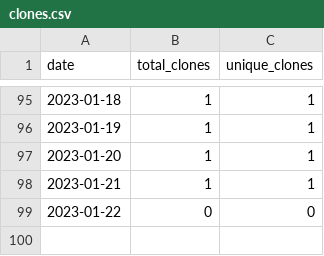
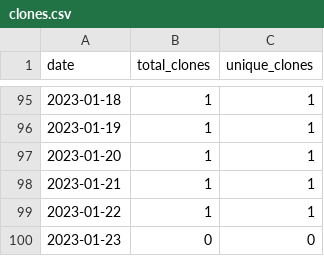
Before and after one commit to merrymitch/COMP5700, a CSV file: .traffic/clones.csv, drawn as a sheet; only a part is shown, gaps mark what is left out.

Commit message:
Updating repository traffic

```diff
--- a/.traffic/clones.csv
+++ b/.traffic/clones.csv
@@ -98,2 +98,3 @@ date,total_clones,unique_clones
 2023-01-21,1,1
-2023-01-22,0,0
+2023-01-22,1,1
+2023-01-23,0,0
```
Also changed, not shown: .traffic/views.csv, 3 other files.
